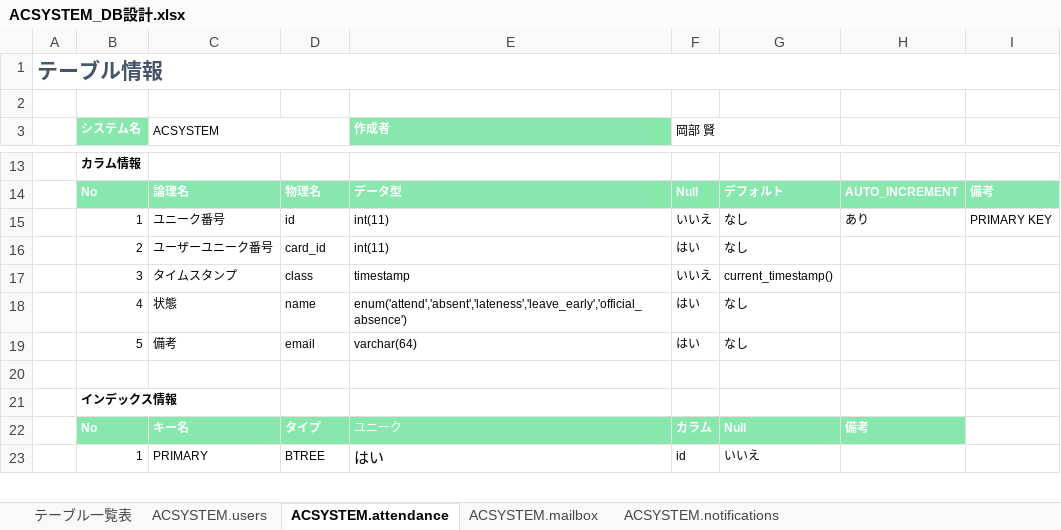
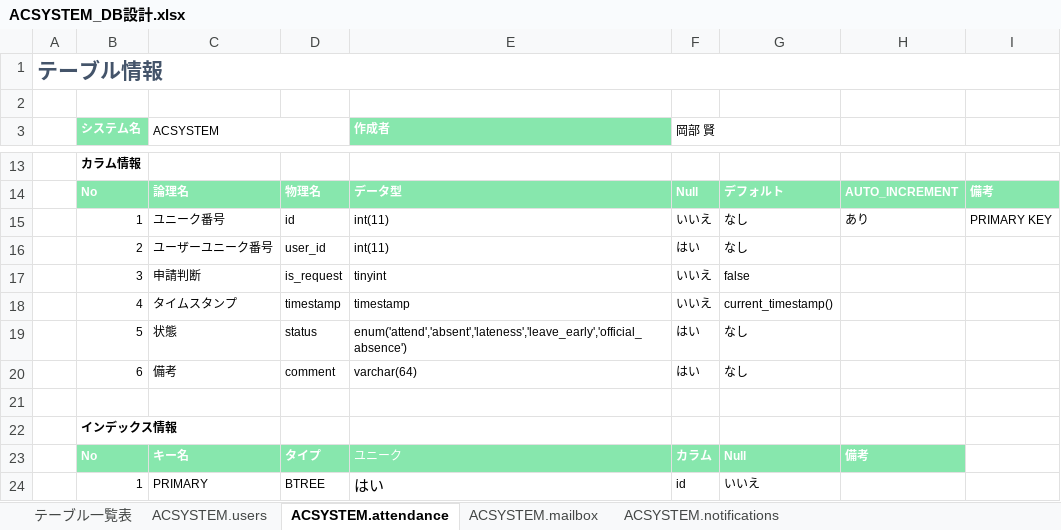
Before and after one commit to BanCards/ACSYSTEM, an Excel workbook: Tasks/03_DB設計/ACSYSTEM_DB設計.xlsx, sheet ACSYSTEM.attendance, drawn as a sheet; only a part is shown, gaps mark what is left out; values as stored, in another font and other column widths than the file's, no borders; addresses are those after the commit; the diff names each change by its address in the sheet, - before the commit and + after, or states it on an @@ line.

```diff
--- a/Tasks/03_DB設計/ACSYSTEM_DB設計.xlsx (sheet ACSYSTEM.attendance)
+++ b/Tasks/03_DB設計/ACSYSTEM_DB設計.xlsx (sheet ACSYSTEM.attendance)
-D16: card_id
+D16: user_id
+row 17:  | 3 | 申請判断 | is_request | tinyint | いいえ | false
-B18 (システム名): 3
+B18 (システム名): 4
-D18: class
+D18: timestamp
-B19 (システム名): 4
+B19 (システム名): 5
-D19: name
+D19: status
-B20 (システム名): 5
+B20 (システム名): 6
-D20: email
+D20: comment
```
Also changed, not shown: Tasks/04_外部設計/ACSYSTEM_外部設計.xlsx, 3 other files.
